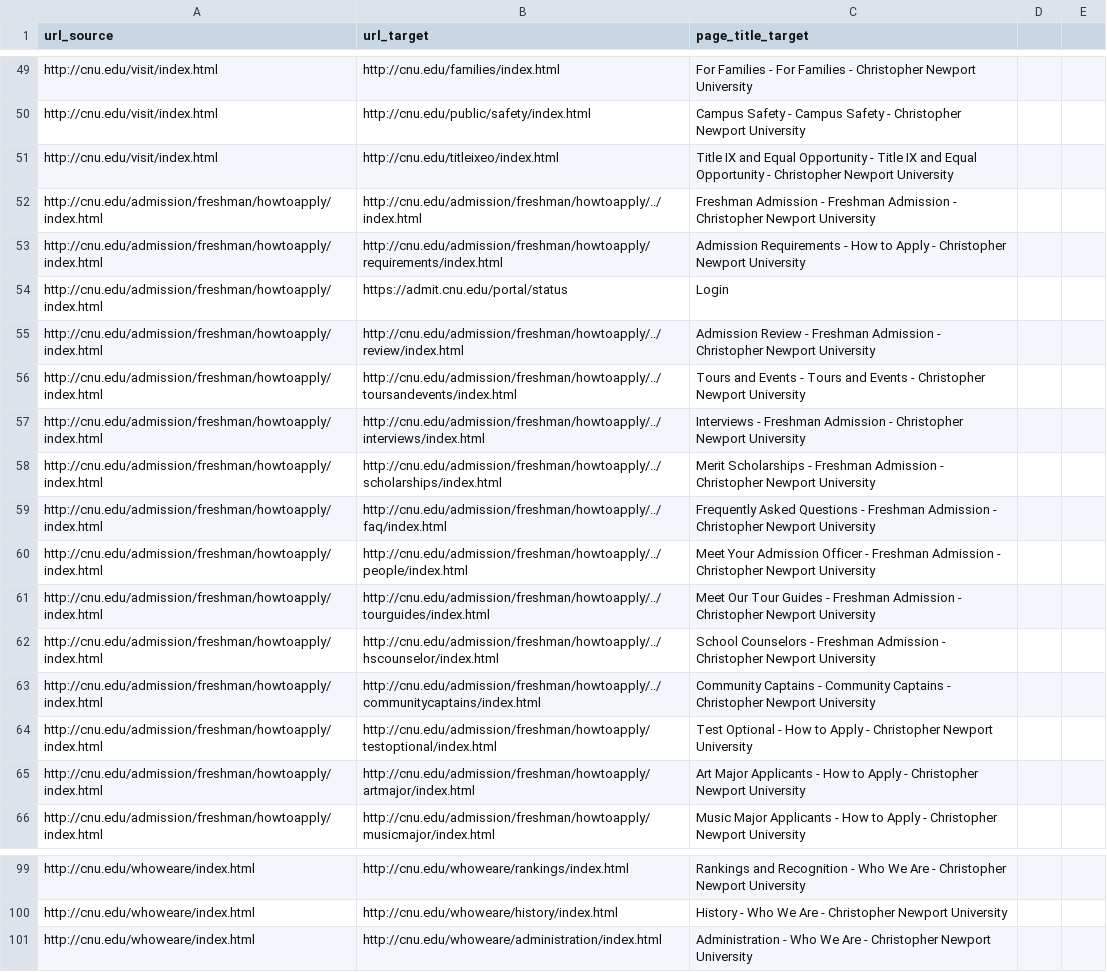
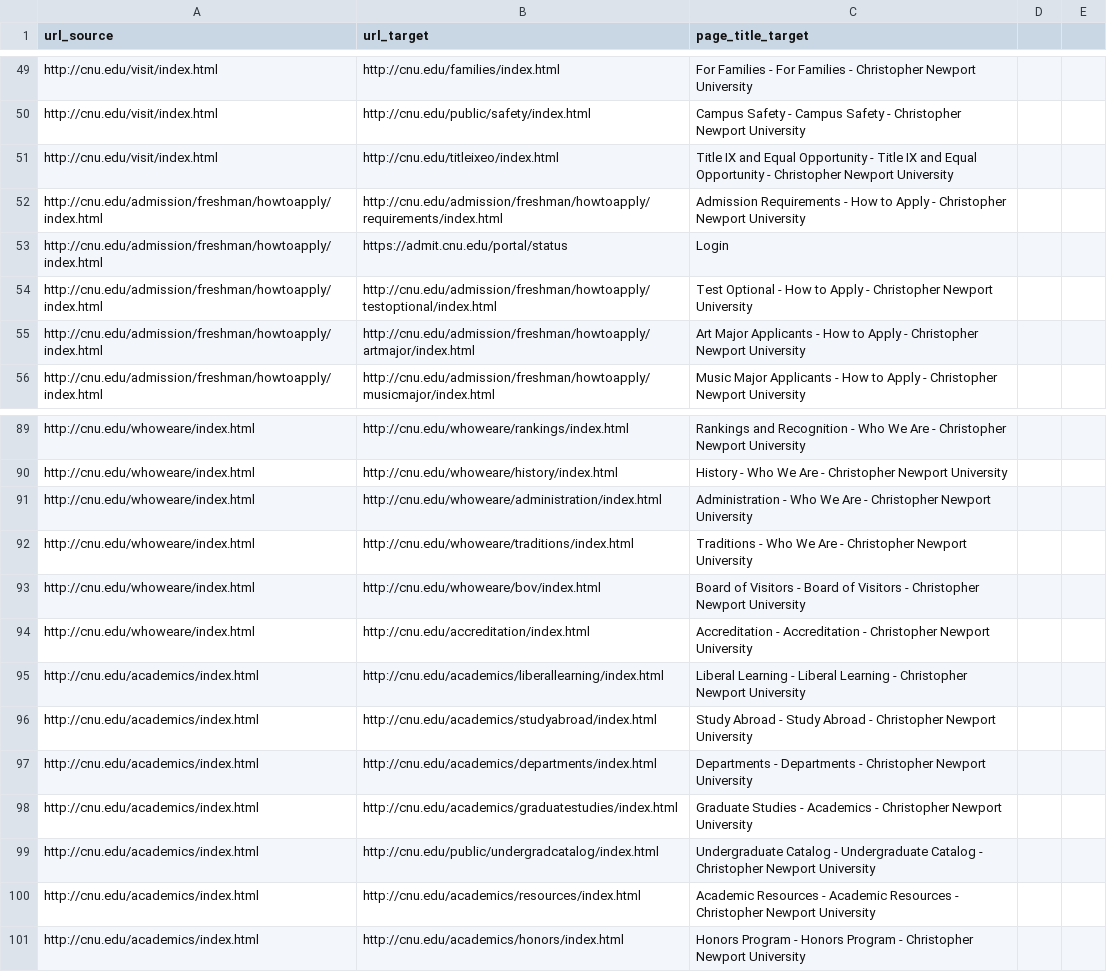
Before and after one commit to wutmeownow/phys441, a CSV file: JupyterNotebooks/Python/crawl.csv, drawn as a sheet; only a part is shown, gaps mark what is left out.

```diff
--- a/JupyterNotebooks/Python/crawl.csv
+++ b/JupyterNotebooks/Python/crawl.csv
@@ -51,14 +51,4 @@ http://cnu.edu/visit/index.html,http://cnu.edu/public/safety/index.html,Campus S
 http://cnu.edu/visit/index.html,http://cnu.edu/titleixeo/index.html,Title IX and Equal Opportunity - Title IX and Equal Opportunity - Christopher Newport University
-http://cnu.edu/admission/freshman/howtoapply/index.html,http://cnu.edu/admission/freshman/howtoapply/../index.html,Freshman Admission - Freshman Admission - Christopher Newport University
 http://cnu.edu/admission/freshman/howtoapply/index.html,http://cnu.edu/admission/freshman/howtoapply/requirements/index.html,Admission Requirements - How to Apply - Christopher Newport University
 http://cnu.edu/admission/freshman/howtoapply/index.html,https://admit.cnu.edu/portal/status,Login
-http://cnu.edu/admission/freshman/howtoapply/index.html,http://cnu.edu/admission/freshman/howtoapply/../review/index.html,Admission Review - Freshman Admission - Christopher Newport University
-http://cnu.edu/admission/freshman/howtoapply/index.html,http://cnu.edu/admission/freshman/howtoapply/../toursandevents/index.html,Tours and Events - Tours and Events - Christopher Newport University
-http://cnu.edu/admission/freshman/howtoapply/index.html,http://cnu.edu/admission/freshman/howtoapply/../interviews/index.html,Interviews - Freshman Admission - Christopher Newport University
-http://cnu.edu/admission/freshman/howtoapply/index.html,http://cnu.edu/admission/freshman/howtoapply/../scholarships/index.html,Merit Scholarships - Freshman Admission - Christopher Newport University
-http://cnu.edu/admission/freshman/howtoapply/index.html,http://cnu.edu/admission/freshman/howtoapply/../faq/index.html,Frequently Asked Questions - Freshman Admission - Christopher Newport University
-http://cnu.edu/admission/freshman/howtoapply/index.html,http://cnu.edu/admission/freshman/howtoapply/../people/index.html,Meet Your Admission Officer - Freshman Admission - Christopher Newport University
-http://cnu.edu/admission/freshman/howtoapply/index.html,http://cnu.edu/admission/freshman/howtoapply/../tourguides/index.html,Meet Our Tour Guides - Freshman Admission - Christopher Newport University
-http://cnu.edu/admission/freshman/howtoapply/index.html,http://cnu.edu/admission/freshman/howtoapply/../hscounselor/index.html,School Counselors - Freshman Admission - Christopher Newport University
-http://cnu.edu/admission/freshman/howtoapply/index.html,http://cnu.edu/admission/freshman/howtoapply/../communitycaptains/index.html,Community Captains - Community Captains - Christopher Newport University
 http://cnu.edu/admission/freshman/howtoapply/index.html,http://cnu.edu/admission/freshman/howtoapply/testoptional/index.html,Test Optional - How to Apply - Christopher Newport University
@@ -101 +91,11 @@ http://cnu.edu/whoweare/index.html,http://cnu.edu/whoweare/history/index.html,Hi
 http://cnu.edu/whoweare/index.html,http://cnu.edu/whoweare/administration/index.html,Administration - Who We Are - Christopher Newport University
+http://cnu.edu/whoweare/index.html,http://cnu.edu/whoweare/traditions/index.html,Traditions - Who We Are - Christopher Newport University
+http://cnu.edu/whoweare/index.html,http://cnu.edu/whoweare/bov/index.html,Board of Visitors - Board of Visitors - Christopher Newport University
+http://cnu.edu/whoweare/index.html,http://cnu.edu/accreditation/index.html,Accreditation - Accreditation - Christopher Newport University
+http://cnu.edu/academics/index.html,http://cnu.edu/academics/liberallearning/index.html,Liberal Learning - Liberal Learning - Christopher Newport University
+http://cnu.edu/academics/index.html,http://cnu.edu/academics/studyabroad/index.html,Study Abroad - Study Abroad - Christopher Newport University
+http://cnu.edu/academics/index.html,http://cnu.edu/academics/departments/index.html,Departments - Departments - Christopher Newport University
+http://cnu.edu/academics/index.html,http://cnu.edu/academics/graduatestudies/index.html,Graduate Studies - Academics - Christopher Newport University
+http://cnu.edu/academics/index.html,http://cnu.edu/public/undergradcatalog/index.html,Undergraduate Catalog - Undergraduate Catalog - Christopher Newport University
+http://cnu.edu/academics/index.html,http://cnu.edu/academics/resources/index.html,Academic Resources - Academic Resources - Christopher Newport University
+http://cnu.edu/academics/index.html,http://cnu.edu/academics/honors/index.html,Honors Program - Honors Program - Christopher Newport University
```
Also changed, not shown: 1 other file.
